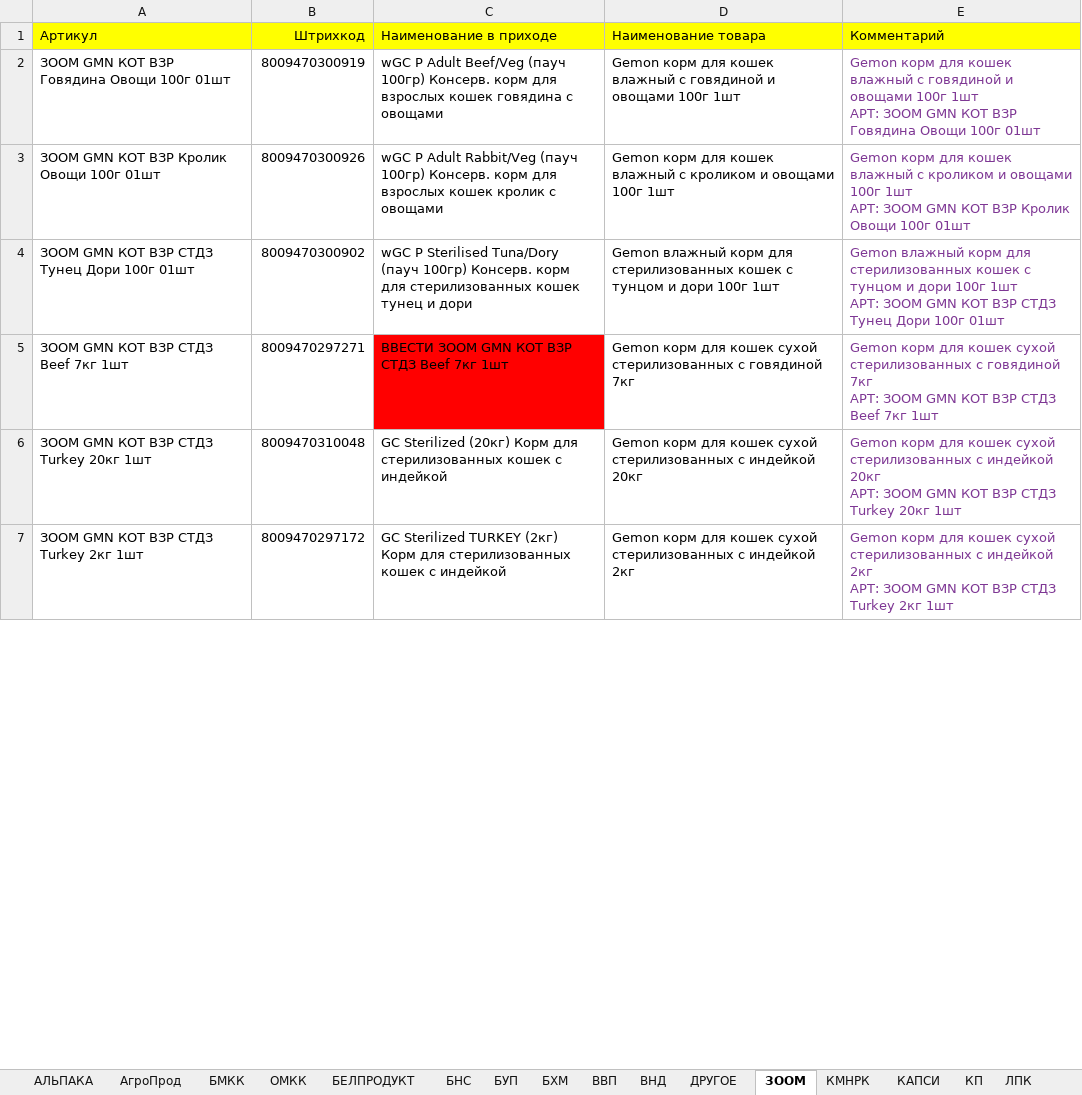
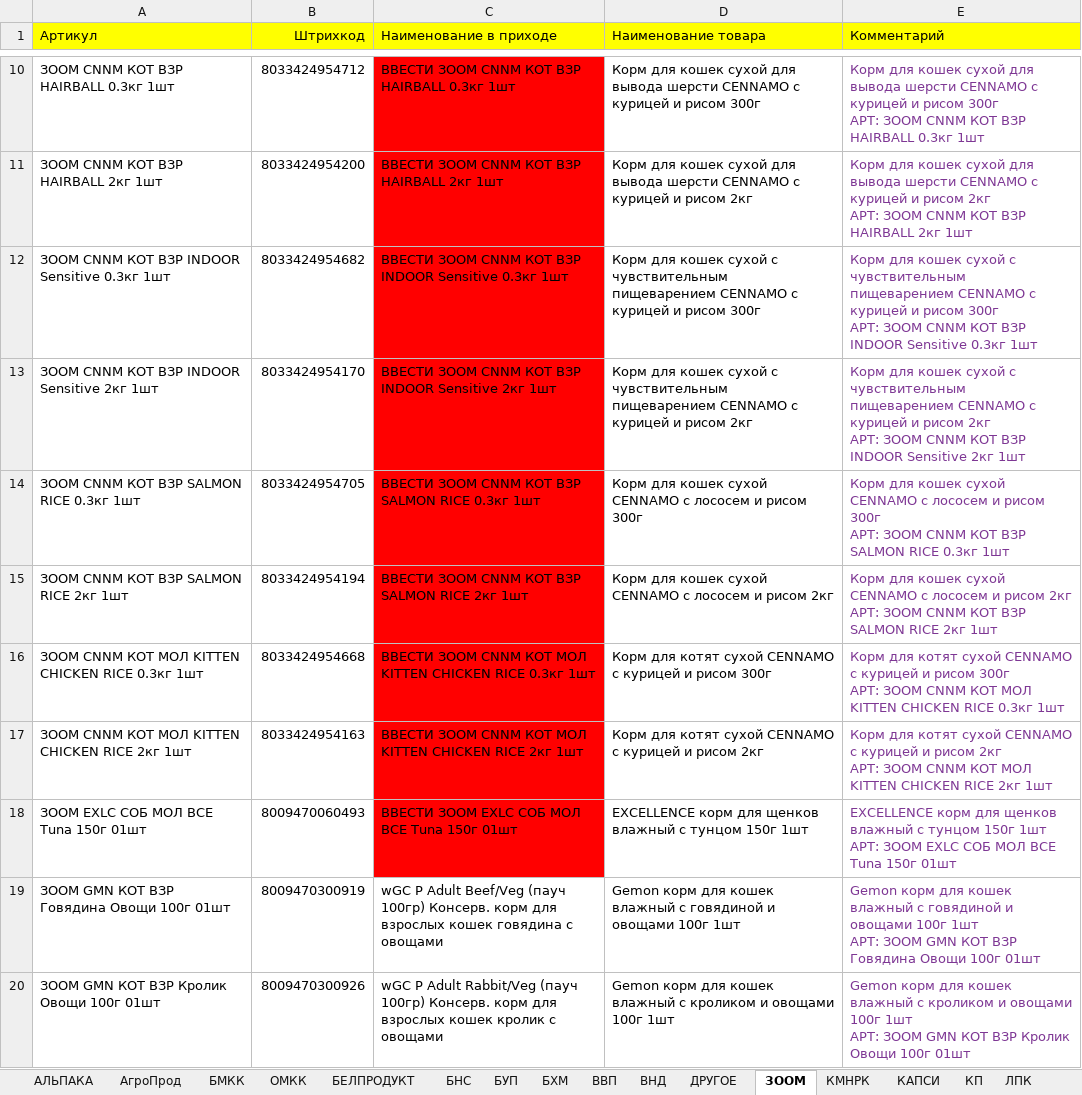
Before and after one commit to AliakseiPischyk/FBSszhatieActa, an Excel workbook: Номенклатура - ТОВАРЫ.xlsx, sheet ЗООМ, drawn as a sheet; only a part is shown, gaps mark what is left out; the shorter side is filled out with more unchanged rows; values as stored, in another font and other column widths than the file's, no borders; charts and pictures not drawn; ↵ is a line break in a cell; the diff covers the shown part only; the diff names each change by its address in the sheet, - before the commit and + after, or states it on an @@ line.

```diff
--- a/Номенклатура - ТОВАРЫ.xlsx (sheet ЗООМ)
+++ b/Номенклатура - ТОВАРЫ.xlsx (sheet ЗООМ)
+row 10: ЗООМ CNNM КОТ ВЗР HAIRBALL 0.3кг 1шт | 8033424954712 | ВВЕСТИ ЗООМ CNNM КОТ ВЗР HAIRBALL 0.3кг 1шт | Корм для кошек сухой для вывода шерсти CENNAMO с курицей и рисом 300г | Корм для кошек сухой для вывода шерсти CENNAMO с курицей и рисом 300г ↵ АРТ: ЗООМ CNNM КОТ ВЗР HAIRBALL 0.3кг 1шт
+row 11: ЗООМ CNNM КОТ ВЗР HAIRBALL 2кг 1шт | 8033424954200 | ВВЕСТИ ЗООМ CNNM КОТ ВЗР HAIRBALL 2кг 1шт | Корм для кошек сухой для вывода шерсти CENNAMO с курицей и рисом 2кг | Корм для кошек сухой для вывода шерсти CENNAMO с курицей и рисом 2кг ↵ АРТ: ЗООМ CNNM КОТ ВЗР HAIRBALL 2кг 1шт
+row 12: ЗООМ CNNM КОТ ВЗР INDOOR Sensitive 0.3кг 1шт | 8033424954682 | ВВЕСТИ ЗООМ CNNM КОТ ВЗР INDOOR Sensitive 0.3кг 1шт | Корм для кошек сухой с чувствительным пищеварением CENNAMO с курицей и рисом 300г | Корм для кошек сухой с чувствительным пищеварением CENNAMO с курицей и рисом 300г ↵ АРТ: ЗООМ CNNM КОТ ВЗР INDOOR Sensitive 0.3кг 1шт
+row 13: ЗООМ CNNM КОТ ВЗР INDOOR Sensitive 2кг 1шт | 8033424954170 | ВВЕСТИ ЗООМ CNNM КОТ ВЗР INDOOR Sensitive 2кг 1шт | Корм для кошек сухой с чувствительным пищеварением CENNAMO с курицей и рисом 2кг | Корм для кошек сухой с чувствительным пищеварением CENNAMO с курицей и рисом 2кг ↵ АРТ: ЗООМ CNNM КОТ ВЗР INDOOR Sensitive 2кг 1шт
+row 14: ЗООМ CNNM КОТ ВЗР SALMON RICE 0.3кг 1шт | 8033424954705 | ВВЕСТИ ЗООМ CNNM КОТ ВЗР SALMON RICE 0.3кг 1шт | Корм для кошек сухой CENNAMO с лососем и рисом 300г | Корм для кошек сухой CENNAMO с лососем и рисом 300г ↵ АРТ: ЗООМ CNNM КОТ ВЗР SALMON RICE 0.3кг 1шт
+row 15: ЗООМ CNNM КОТ ВЗР SALMON RICE 2кг 1шт | 8033424954194 | ВВЕСТИ ЗООМ CNNM КОТ ВЗР SALMON RICE 2кг 1шт | Корм для кошек сухой CENNAMO с лососем и рисом 2кг | Корм для кошек сухой CENNAMO с лососем и рисом 2кг ↵ АРТ: ЗООМ CNNM КОТ ВЗР SALMON RICE 2кг 1шт
+row 16: ЗООМ CNNM КОТ МОЛ KITTEN CHICKEN RICE 0.3кг 1шт | 8033424954668 | ВВЕСТИ ЗООМ CNNM КОТ МОЛ KITTEN CHICKEN RICE 0.3кг 1шт | Корм для котят сухой CENNAMO с курицей и рисом 300г | Корм для котят сухой CENNAMO с курицей и рисом 300г ↵ АРТ: ЗООМ CNNM КОТ МОЛ KITTEN CHICKEN RICE 0.3кг 1шт
+row 17: ЗООМ CNNM КОТ МОЛ KITTEN CHICKEN RICE 2кг 1шт | 8033424954163 | ВВЕСТИ ЗООМ CNNM КОТ МОЛ KITTEN CHICKEN RICE 2кг 1шт | Корм для котят сухой CENNAMO с курицей и рисом 2кг | Корм для котят сухой CENNAMO с курицей и рисом 2кг ↵ АРТ: ЗООМ CNNM КОТ МОЛ KITTEN CHICKEN RICE 2кг 1шт
+row 18: ЗООМ EXLC СОБ МОЛ ВСЕ Tuna 150г 01шт | 8009470060493 | ВВЕСТИ ЗООМ EXLC СОБ МОЛ ВСЕ Tuna 150г 01шт | EXCELLENCE корм для щенков влажный с тунцом 150г 1шт | EXCELLENCE корм для щенков влажный с тунцом 150г 1шт ↵ АРТ: ЗООМ EXLC СОБ МОЛ ВСЕ Tuna 150г 01шт
```
Also changed, not shown: 11 added rows, 20 removed rows, 4 moved rows, 10 edited cells and cell formats elsewhere in this sheet, sheet ТЕТКОМ, sheet ТРУБА, sheet УНК, sheet ХНТР, sheet ТРБТ, sheet ВВП, other sheet tabs, formulas that keep their value, final.xlsx, 3 other files.
